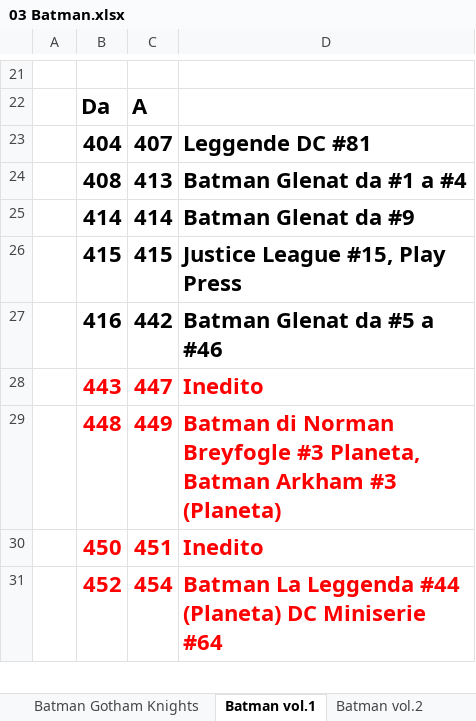
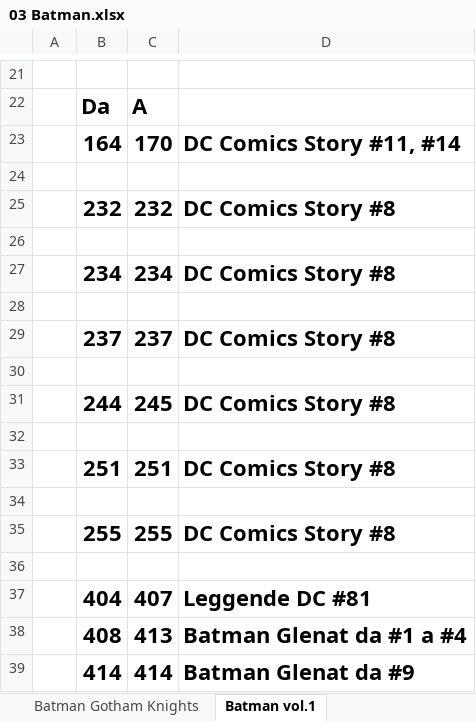
Before and after one commit to sorrentmutie/repoprivatafumetti, an Excel workbook: 03 Batman.xlsx, sheet Batman vol.1, drawn as a sheet; only a part is shown, gaps mark what is left out; the shorter side is filled out with more unchanged rows; values as stored, in another font and other column widths than the file's, no borders; the diff names each change by its address in the sheet, - before the commit and + after, or states it on an @@ line.

```diff
--- a/03 Batman.xlsx (sheet Batman vol.1)
+++ b/03 Batman.xlsx (sheet Batman vol.1)
+row 23:  | 164 | 170 | DC Comics Story #11, #14
+row 24: (empty)
+row 25:  | 232 | 232 | DC Comics Story #8
+row 26: (empty)
+row 27:  | 234 | 234 | DC Comics Story #8
+row 28: (empty)
+row 29:  | 237 | 237 | DC Comics Story #8
+row 30: (empty)
+row 31:  | 244 | 245 | DC Comics Story #8
+row 32: (empty)
+row 33:  | 251 | 251 | DC Comics Story #8
+row 34: (empty)
+row 35:  | 255 | 255 | DC Comics Story #8
+row 36: (empty)
```
Also changed, not shown: sheet Detective Comics, other sheet tabs, 00 - Spese..xlsx, 02 - Superman.xlsx, 2 other files.
